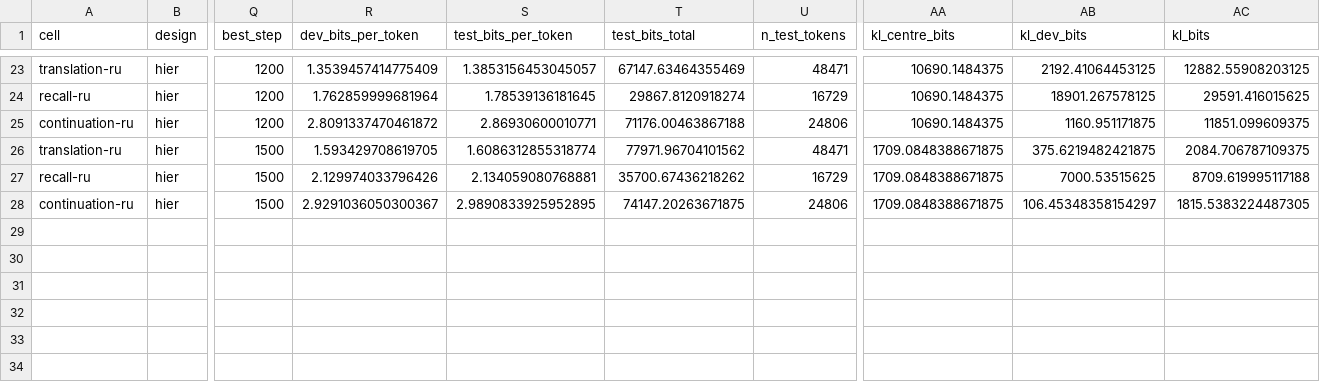
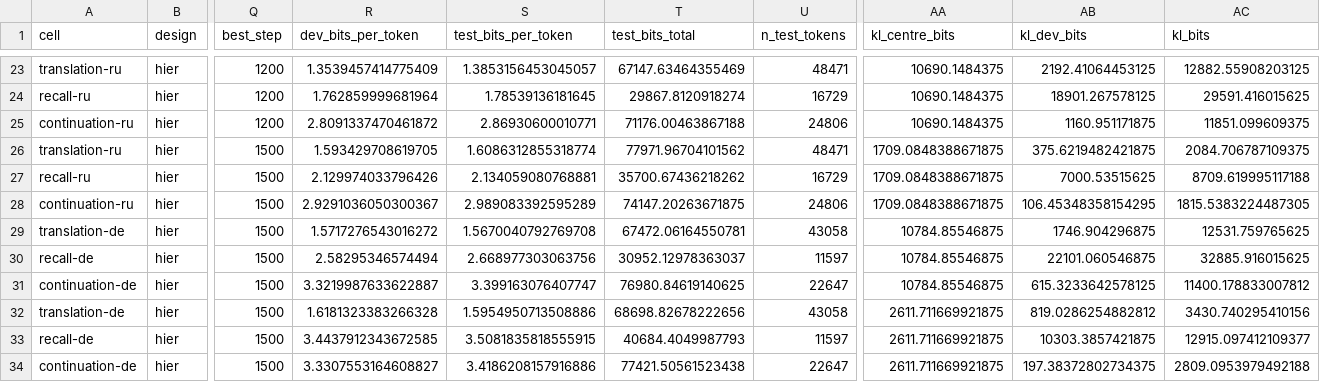
Before and after one commit to sirotenkogeorgii/prefix-programs, a CSV file: results_sync/hier_lang.csv, drawn as a sheet; only a part is shown, gaps mark what is left out; rows hold the shown columns only; the diff names each change by its address in the sheet, - before the commit and + after, or states it on an @@ line.

Commit message:
Sync results from Colab

```diff
--- a/results_sync/hier_lang.csv
+++ b/results_sync/hier_lang.csv
-S28 (test_bits_per_token): 2.9890833925952895
+S28 (test_bits_per_token): 2.989083392595289
-AB28 (kl_dev_bits): 106.45348358154297
+AB28 (kl_dev_bits): 106.45348358154295
+row 29: translation-de | hier | 1500 | 1.5717276543016272 | 1.5670040792769708 | 67472.06164550781 | 43058 | 10784.85546875 | 1746.904296875 | 12531.759765625
+row 30: recall-de | hier | 1500 | 2.58295346574494 | 2.668977303063756 | 30952.12978363037 | 11597 | 10784.85546875 | 22101.060546875 | 32885.916015625
+row 31: continuation-de | hier | 1500 | 3.3219987633622887 | 3.399163076407747 | 76980.84619140625 | 22647 | 10784.85546875 | 615.3233642578125 | 11400.178833007812
+row 32: translation-de | hier | 1500 | 1.6181323383266328 | 1.5954950713508886 | 68698.82678222656 | 43058 | 2611.711669921875 | 819.0286254882812 | 3430.740295410156
+row 33: recall-de | hier | 1500 | 3.4437912343672585 | 3.5081835818555915 | 40684.4049987793 | 11597 | 2611.711669921875 | 10303.3857421875 | 12915.097412109377
+row 34: continuation-de | hier | 1500 | 3.3307553164608827 | 3.4186208157916886 | 77421.50561523438 | 22647 | 2611.711669921875 | 197.38372802734375 | 2809.0953979492188
```
Also changed, not shown: 10 other files.
